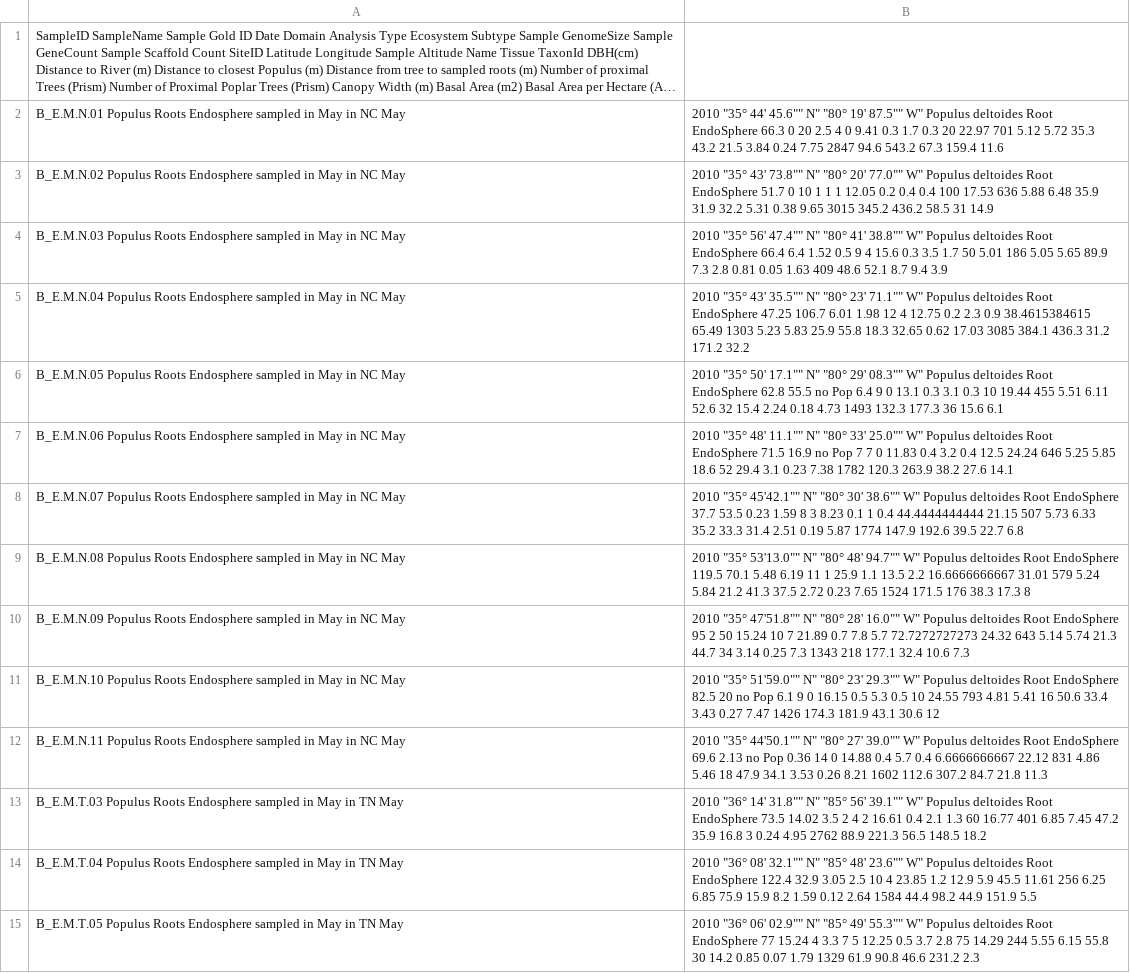
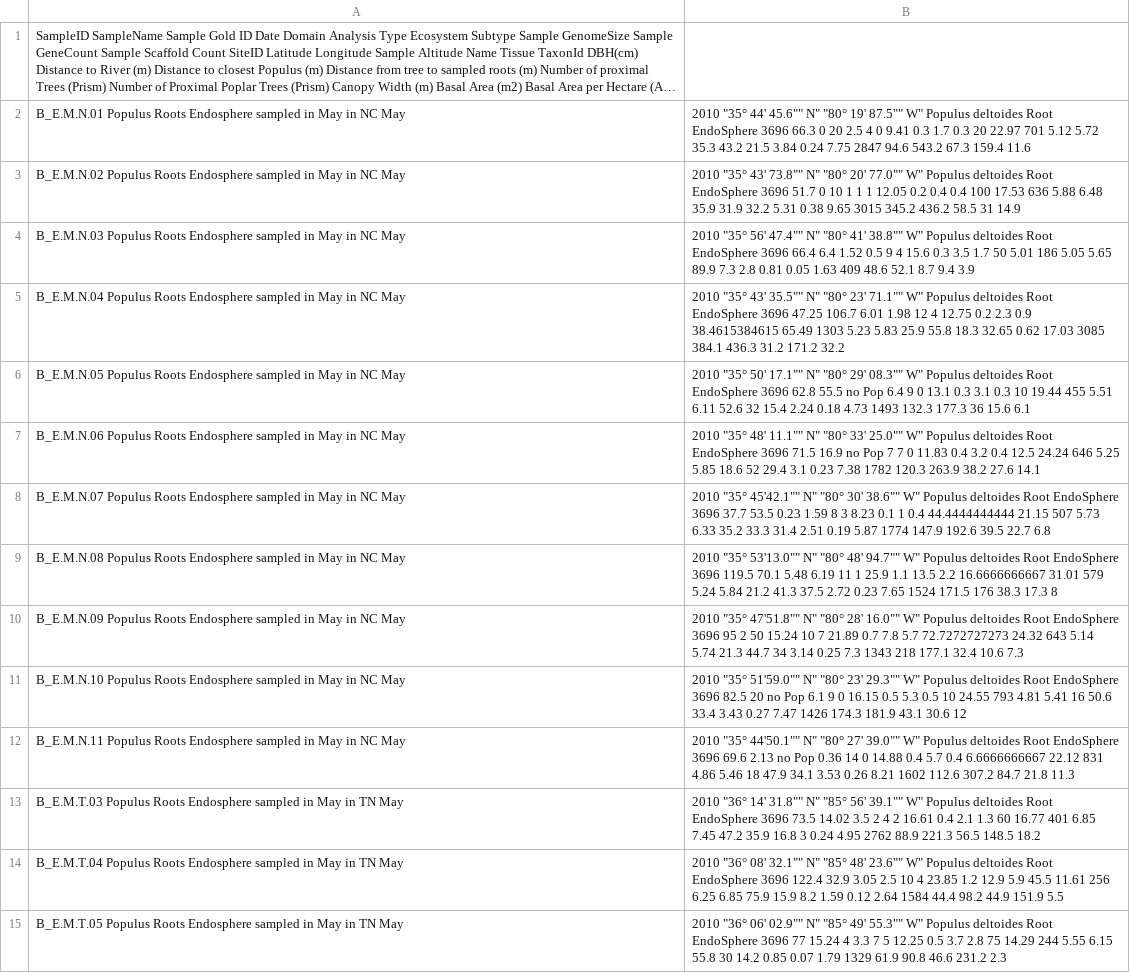
Before and after one commit to neall26/PMIMetagenomics, a CSV file: data/bacterialSampleMetadata.csv, drawn as a sheet; only a part is shown; long unchanged cells end in …; the diff covers the shown part only; the diff names each change by its address in the sheet, - before the commit and + after, or states it on an @@ line.

```diff
--- a/data/bacterialSampleMetadata.csv
+++ b/data/bacterialSampleMetadata.csv
-B2: …Root EndoSphere 66.3 0…
+B2: …Root EndoSphere 3696 66.3 0…
-B3: …Root EndoSphere 51.7 0…
+B3: …Root EndoSphere 3696 51.7 0…
-B4: …Root EndoSphere 66.4 6.4…
+B4: …Root EndoSphere 3696 66.4 6.4…
-B5: …Root EndoSphere 47.25 106.7…
+B5: …Root EndoSphere 3696 47.25 106.7…
-B6: …Root EndoSphere 62.8 55.5…
+B6: …Root EndoSphere 3696 62.8 55.5…
-B7: …Root EndoSphere 71.5 16.9…
+B7: …Root EndoSphere 3696 71.5 16.9…
-B8: …Root EndoSphere 37.7 53.5…
+B8: …Root EndoSphere 3696 37.7 53.5…
-B9: …Root EndoSphere 119.5 70.1…
+B9: …Root EndoSphere 3696 119.5 70.1…
-B10: …Root EndoSphere 95 2…
+B10: …Root EndoSphere 3696 95 2…
-B11: …Root EndoSphere 82.5 20…
+B11: …Root EndoSphere 3696 82.5 20…
-B12: …Root EndoSphere 69.6 2.13…
+B12: …Root EndoSphere 3696 69.6 2.13…
-B13: …Root EndoSphere 73.5 14.02…
+B13: …Root EndoSphere 3696 73.5 14.02…
-B14: …Root EndoSphere 122.4 32.9…
+B14: …Root EndoSphere 3696 122.4 32.9…
-B15: …Root EndoSphere 77 15.24…
+B15: …Root EndoSphere 3696 77 15.24…
```
Also changed, not shown: 77 edited cells elsewhere in this file, 4 other files.
